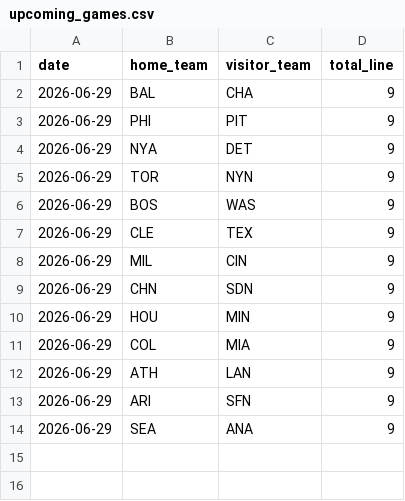
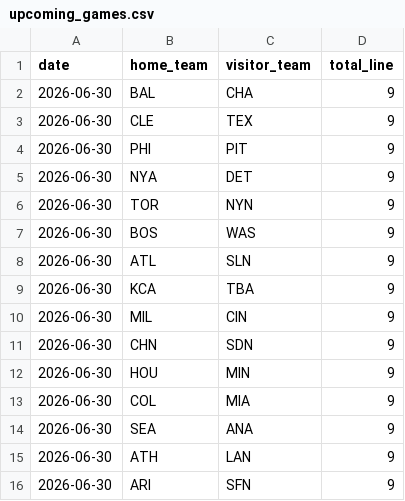
Before and after one commit to andrewhen1999/AutoMLBPredict, a CSV file: MLBPredict/data/upcoming_games.csv, drawn as a sheet.

Commit message:
Update upcoming_games.csv

```diff
--- a/MLBPredict/data/upcoming_games.csv
+++ b/MLBPredict/data/upcoming_games.csv
@@ -1,14 +1,16 @@
 date,home_team,visitor_team,total_line
-2026-06-29,BAL,CHA,9
-2026-06-29,PHI,PIT,9
-2026-06-29,NYA,DET,9
-2026-06-29,TOR,NYN,9
-2026-06-29,BOS,WAS,9
-2026-06-29,CLE,TEX,9
-2026-06-29,MIL,CIN,9
-2026-06-29,CHN,SDN,9
-2026-06-29,HOU,MIN,9
-2026-06-29,COL,MIA,9
-2026-06-29,ATH,LAN,9
-2026-06-29,ARI,SFN,9
-2026-06-29,SEA,ANA,9
+2026-06-30,BAL,CHA,9
+2026-06-30,CLE,TEX,9
+2026-06-30,PHI,PIT,9
+2026-06-30,NYA,DET,9
+2026-06-30,TOR,NYN,9
+2026-06-30,BOS,WAS,9
+2026-06-30,ATL,SLN,9
+2026-06-30,KCA,TBA,9
+2026-06-30,MIL,CIN,9
+2026-06-30,CHN,SDN,9
+2026-06-30,HOU,MIN,9
+2026-06-30,COL,MIA,9
+2026-06-30,SEA,ANA,9
+2026-06-30,ATH,LAN,9
+2026-06-30,ARI,SFN,9
```
